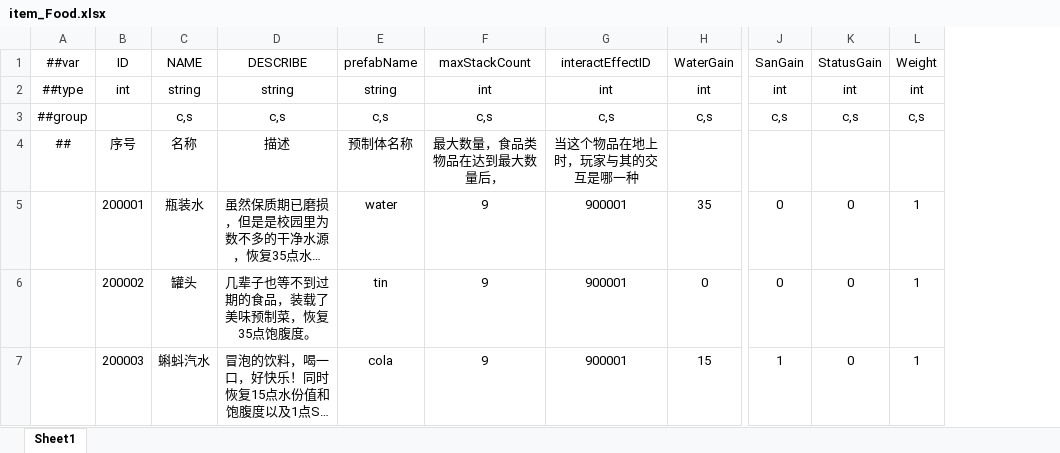
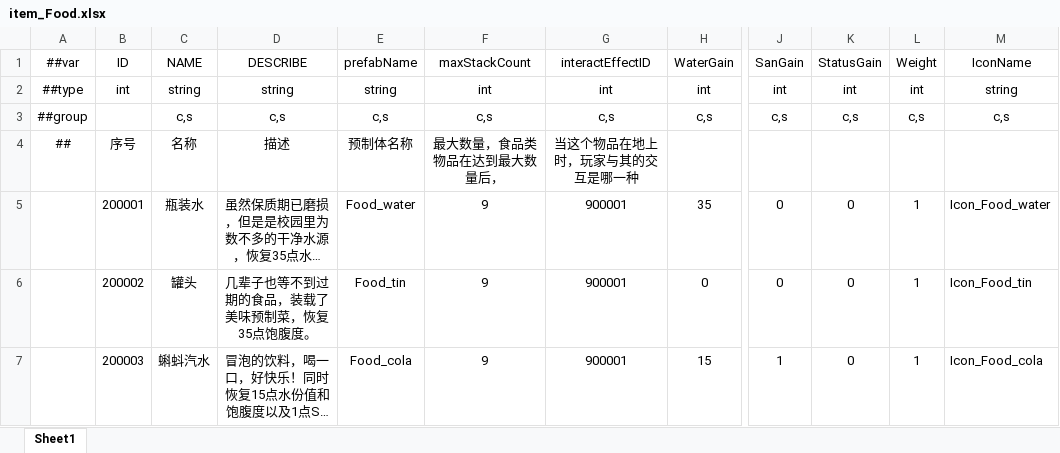
Before and after one commit to HouWang-123/Project-A, an Excel workbook: AAA-Luban-Excel/Datas/item_Food.xlsx, sheet Sheet1, drawn as a sheet; only a part is shown, gaps mark what is left out; long unchanged cells end in …; values as stored, in another font and other column widths than the file's, no borders; the diff names each change by its address in the sheet, - before the commit and + after, or states it on an @@ line.

```diff
--- a/AAA-Luban-Excel/Datas/item_Food.xlsx (sheet Sheet1)
+++ b/AAA-Luban-Excel/Datas/item_Food.xlsx (sheet Sheet1)
+column M, rows 1-7: IconName | string | c,s |  | Icon_Food_water | Icon_Food_tin | Icon_Food_cola
-E5: water
+E5: Food_water
-E6: tin
+E6: Food_tin
-E7: cola
+E7: Food_cola
```
Also changed, not shown: AAA-Luban-Excel/Datas/item_SceneObjects.xlsx, AAA-Luban-Excel/Datas/item_ThrowObjects.xlsx, 3 other files.
